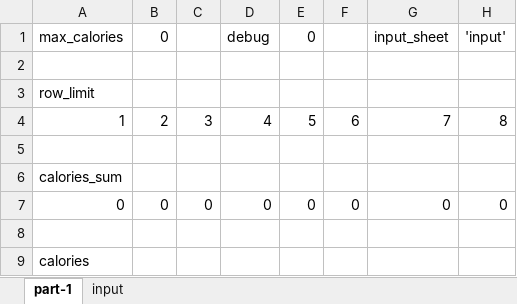
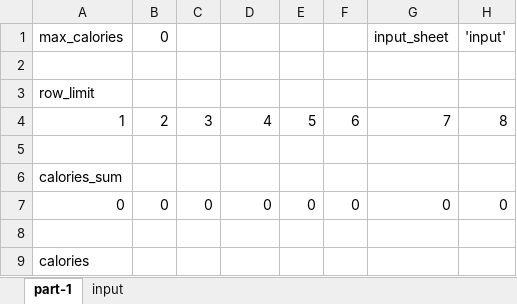
Before and after one commit to alberto-lazari/advent-of-code, an Excel workbook: 2022/day-1/part-1.xlsx, sheet part-1, drawn as a sheet; only a part is shown; values as stored, in another font and other column widths than the file's, no borders; the diff names each change by its address in the sheet, - before the commit and + after, or states it on an @@ line.

Commit message:
Day 1 in spreadsheets... what a mess

```diff
--- a/2022/day-1/part-1.xlsx (sheet part-1)
+++ b/2022/day-1/part-1.xlsx (sheet part-1)
-D1: debug
+D1: (empty)
-E1: 0
+E1: (empty)
```
Also changed, not shown: formulas that keep their value, 1 other file.
